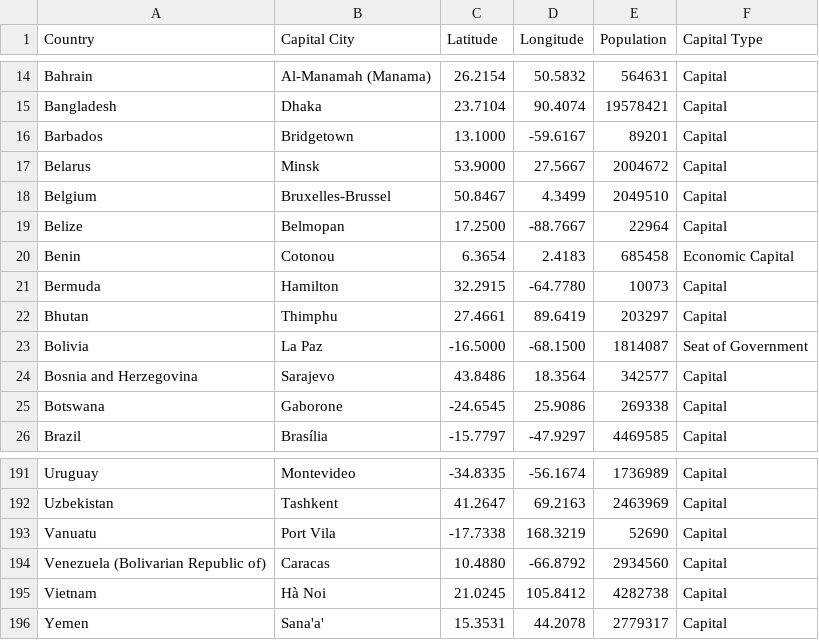
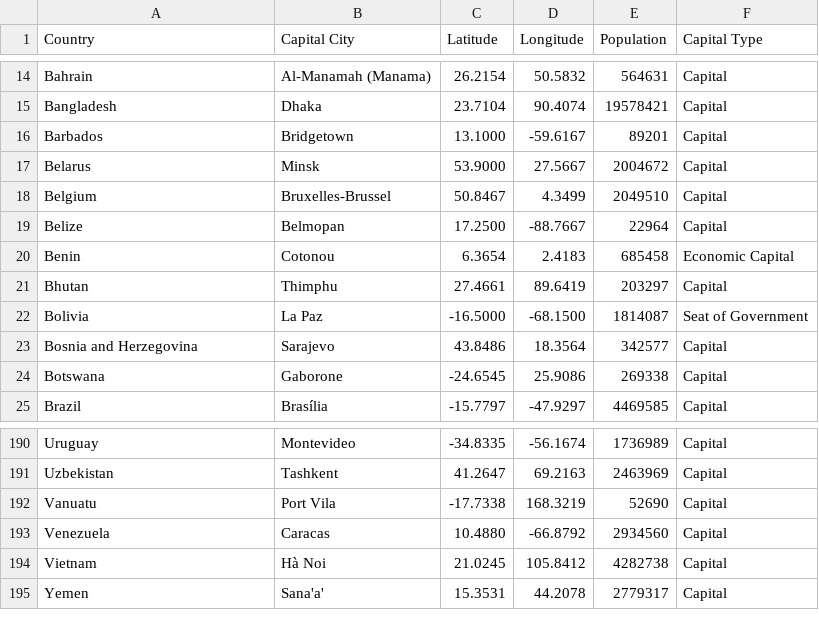
Before and after one commit to csolomonson/globle, a CSV file: src/positions.csv, drawn as a sheet; only a part is shown, gaps mark what is left out.

Commit message:
Remove bermuda

```diff
--- a/src/positions.csv
+++ b/src/positions.csv
@@ -20,3 +20,2 @@ Belize,Belmopan,17.2500,-88.7667,22964,Capital
 Benin,Cotonou,6.3654,2.4183,685458,Economic Capital
-Bermuda,Hamilton,32.2915,-64.7780,10073,Capital
 Bhutan,Thimphu,27.4661,89.6419,203297,Capital
@@ -193,3 +192,3 @@ Uzbekistan,Tashkent,41.2647,69.2163,2463969,Capital
 Vanuatu,Port Vila,-17.7338,168.3219,52690,Capital
-Venezuela (Bolivarian Republic of),Caracas,10.4880,-66.8792,2934560,Capital
+Venezuela,Caracas,10.4880,-66.8792,2934560,Capital
 Vietnam,Hà Noi,21.0245,105.8412,4282738,Capital
```
Also changed, not shown: 1 other file.
